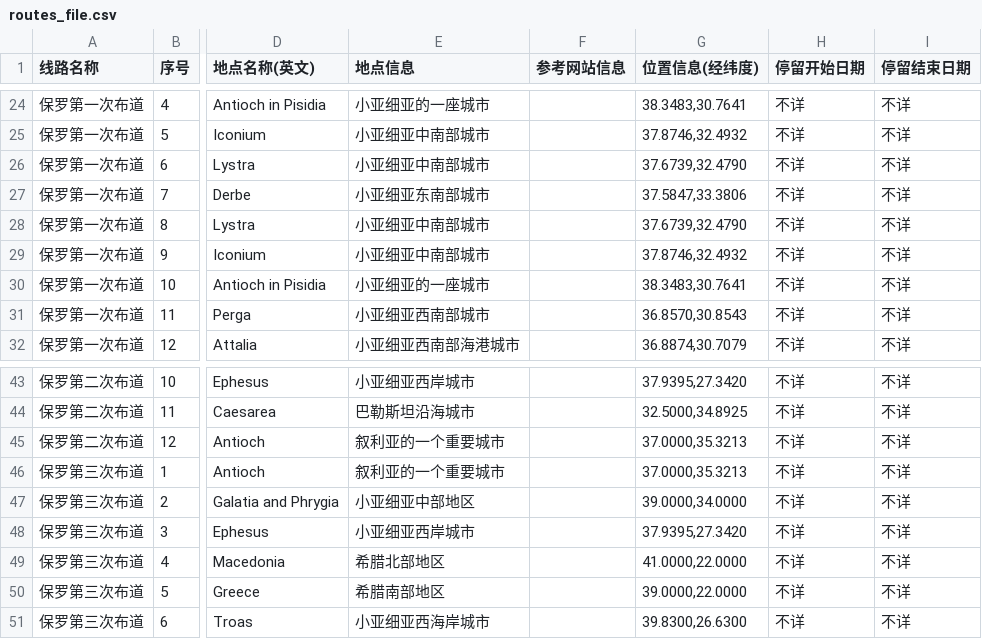
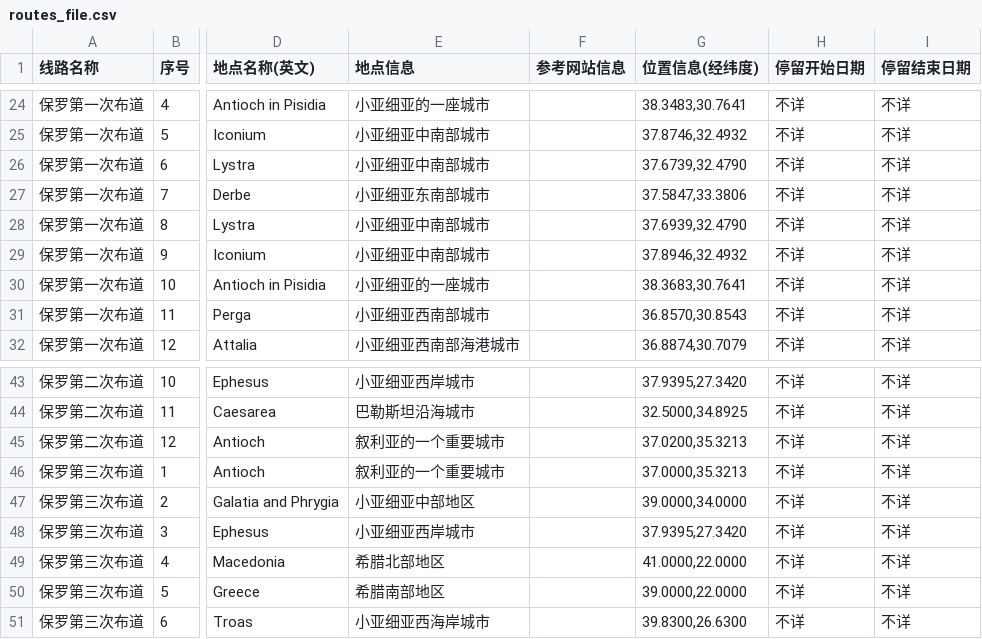
Before and after one commit to Jialei-Yang/bible_study, a CSV file: database/routes_file.csv, drawn as a sheet; only a part is shown, gaps mark what is left out; the diff names each change by its address in the sheet, - before the commit and + after, or states it on an @@ line.

Commit message:
Update routes_file.csv

```diff
--- a/database/routes_file.csv
+++ b/database/routes_file.csv
-G28 (位置信息(经纬度)): 37.6739,32.4790
+G28 (位置信息(经纬度)): 37.6939,32.4790
-G29 (位置信息(经纬度)): 37.8746,32.4932
+G29 (位置信息(经纬度)): 37.8946,32.4932
-G30 (位置信息(经纬度)): 38.3483,30.7641
+G30 (位置信息(经纬度)): 38.3683,30.7641
-G45 (位置信息(经纬度)): 37.0000,35.3213
+G45 (位置信息(经纬度)): 37.0200,35.3213
```
